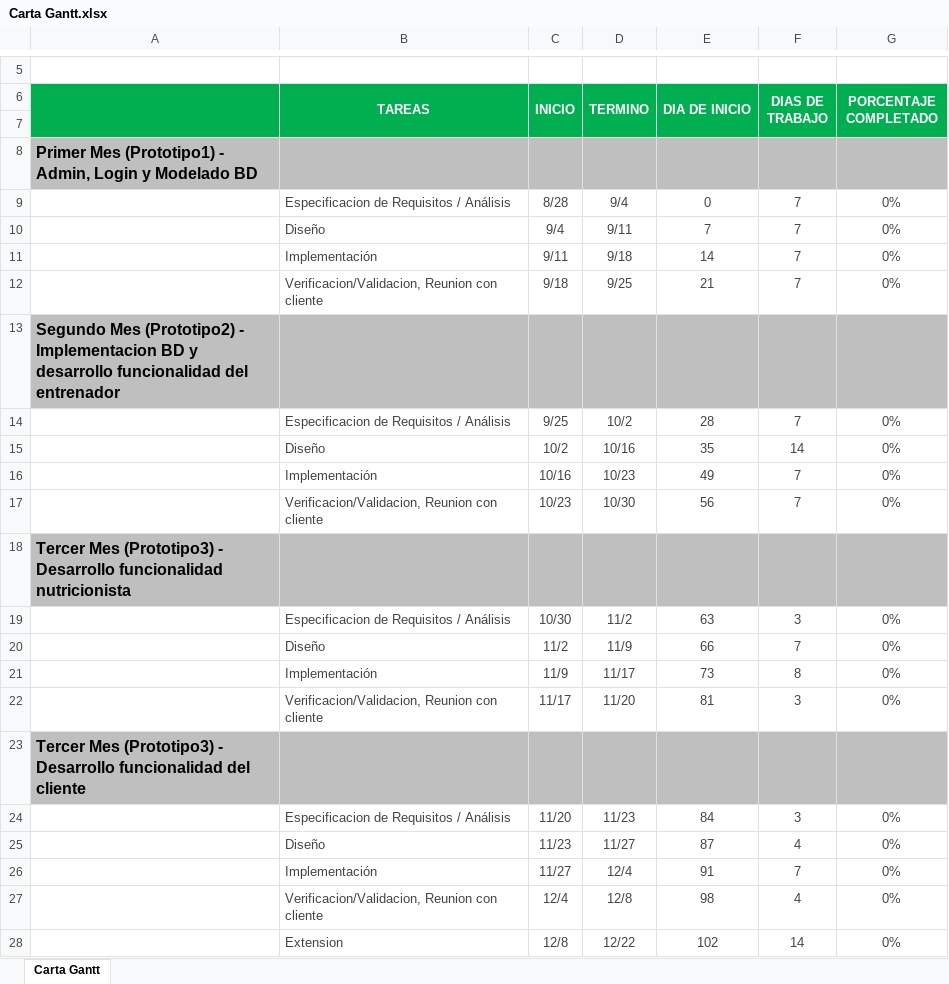
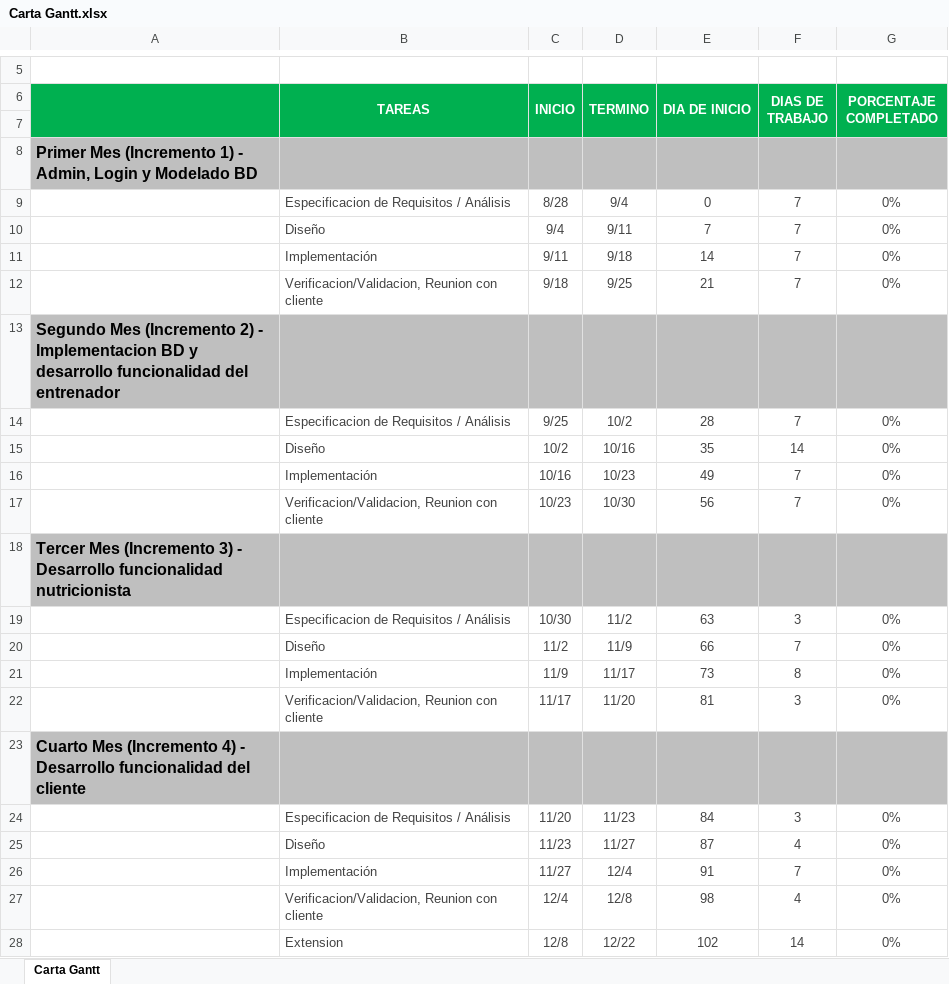
Before and after one commit to felipesaldias/CRG_Project, an Excel workbook: Carta Gantt.xlsx, sheet Carta Gantt, drawn as a sheet; only a part is shown, gaps mark what is left out; values as stored, in another font and other column widths than the file's, no borders; charts and pictures and conditional formats not drawn; the diff names each change by its address in the sheet, - before the commit and + after, or states it on an @@ line.

Commit message:
cambios en carta gantt

```diff
--- a/Carta Gantt.xlsx (sheet Carta Gantt)
+++ b/Carta Gantt.xlsx (sheet Carta Gantt)
-A8: Primer Mes (Prototipo1) - Admin,…
+A8: Primer Mes (Incremento 1) - Admin,…
-A13: Segundo Mes (Prototipo2) - Implementacion…
+A13: Segundo Mes (Incremento 2) - Implementacion…
-A18: Tercer Mes (Prototipo3) - Desarrollo…
+A18: Tercer Mes (Incremento 3) - Desarrollo…
-A23: Tercer Mes (Prototipo3) - Desarrollo…
+A23: Cuarto Mes (Incremento 4) - Desarrollo…
```
Also changed, not shown: 1 other file.
